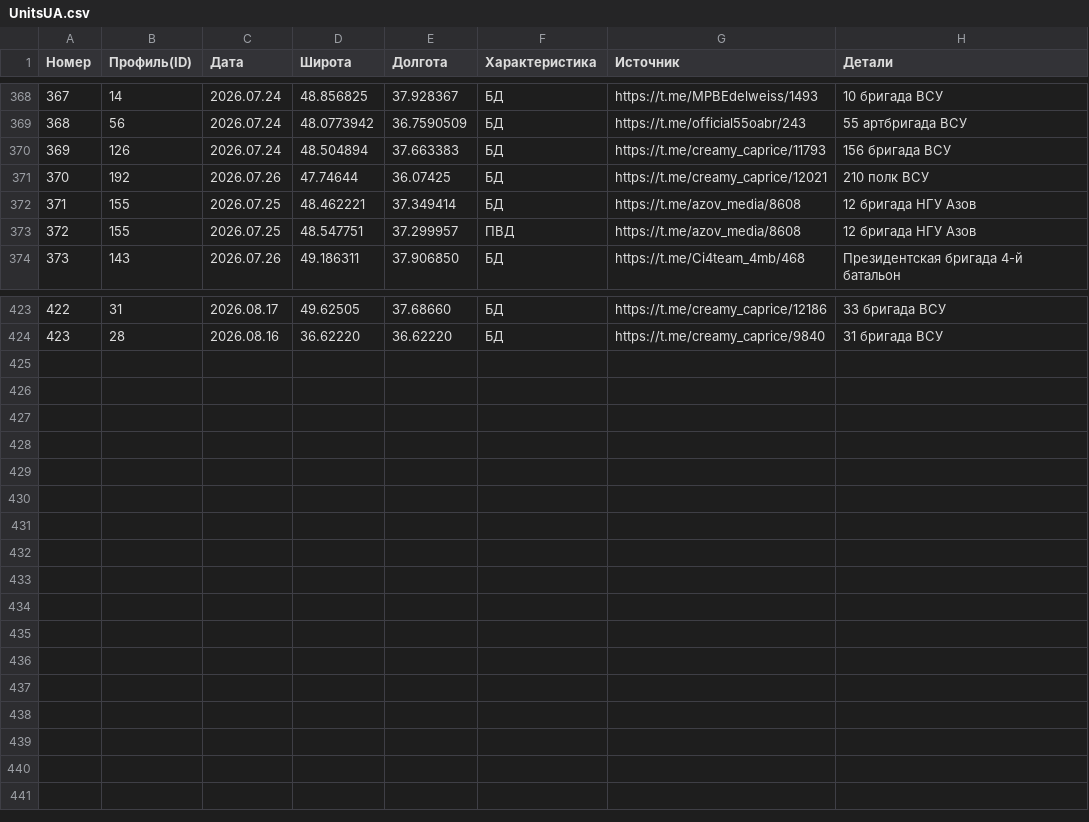
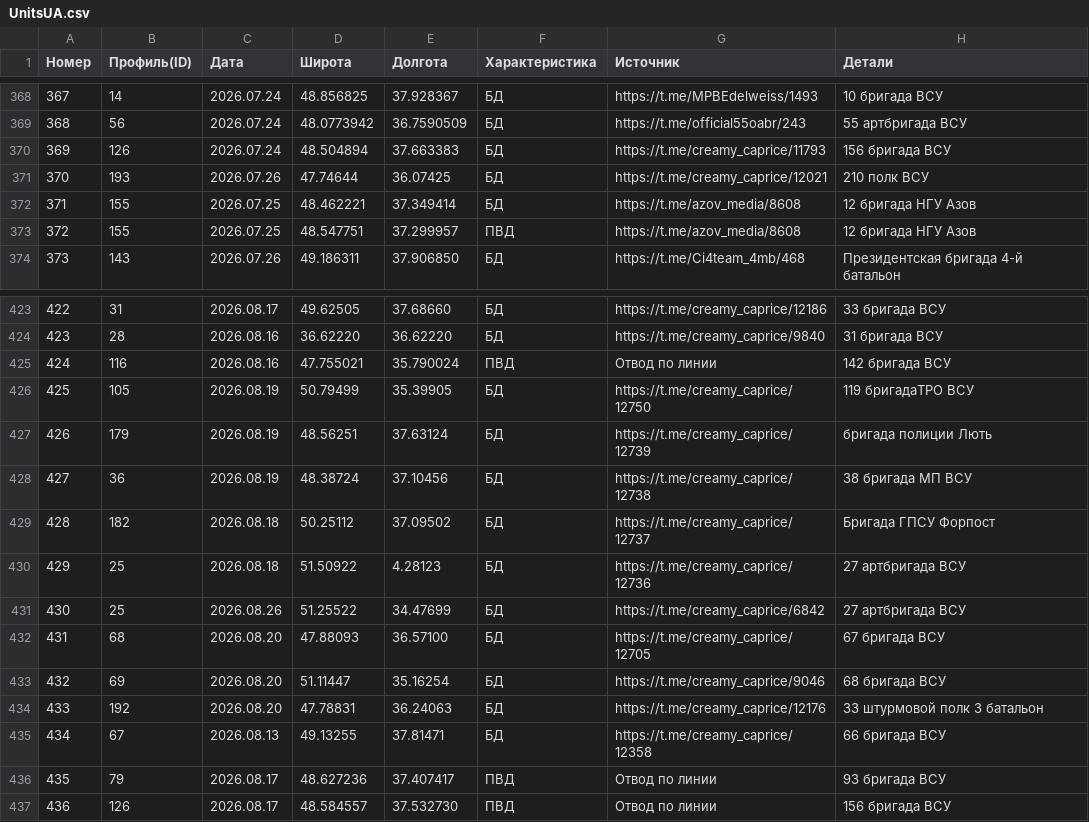
Before and after one commit to creamy-caprice/dataviewer, a CSV file: kml/Geolocations/UnitsUA.csv, drawn as a sheet; only a part is shown, gaps mark what is left out.

Commit message:
Add files via upload

```diff
--- a/kml/Geolocations/UnitsUA.csv
+++ b/kml/Geolocations/UnitsUA.csv
@@ -370,3 +370,3 @@
 369,126,2026.07.24,48.504894,37.663383,БД,https://t.me/creamy_caprice/11793,156 бригада ВСУ
-370,192,2026.07.26,47.74644,36.07425,БД,https://t.me/creamy_caprice/12021,210 полк ВСУ
+370,193,2026.07.26,47.74644,36.07425,БД,https://t.me/creamy_caprice/12021,210 полк ВСУ
 371,155,2026.07.25,48.462221,37.349414,БД,https://t.me/azov_media/8608,12 бригада НГУ Азов
@@ -424 +424,14 @@
 423,28,2026.08.16,36.62220,36.62220,БД,https://t.me/creamy_caprice/9840,31 бригада ВСУ
+424,116,2026.08.16,47.755021,35.790024,ПВД,Отвод по линии,142 бригада ВСУ
+425,105,2026.08.19,50.79499,35.39905,БД,https://t.me/creamy_caprice/12750,119 бригадаТРО  ВСУ
+426,179,2026.08.19,48.56251,37.63124,БД,https://t.me/creamy_caprice/12739,бригада полиции Лють
+427,36,2026.08.19,48.38724,37.10456,БД,https://t.me/creamy_caprice/12738,38 бригада МП ВСУ
+428,182,2026.08.18,50.25112,37.09502,БД,https://t.me/creamy_caprice/12737,Бригада ГПСУ Форпост
+429,25,2026.08.18,51.50922,4.28123,БД,https://t.me/creamy_caprice/12736,27 артбригада ВСУ
+430,25,2026.08.26,51.25522,34.47699,БД,https://t.me/creamy_caprice/6842,27 артбригада ВСУ
+431,68,2026.08.20,47.88093,36.57100,БД,https://t.me/creamy_caprice/12705,67 бригада ВСУ
+432,69,2026.08.20,51.11447,35.16254,БД,https://t.me/creamy_caprice/9046,68 бригада ВСУ
+433,192,2026.08.20,47.78831,36.24063,БД,https://t.me/creamy_caprice/12176,33 штурмовой полк 3 батальон
+434,67,2026.08.13,49.13255,37.81471,БД,https://t.me/creamy_caprice/12358,66 бригада ВСУ
+435,79,2026.08.17,48.627236,37.407417,ПВД,Отвод по линии,93 бригада ВСУ
+436,126,2026.08.17,48.584557,37.532730,ПВД,Отвод по линии,156 бригада ВСУ
```
